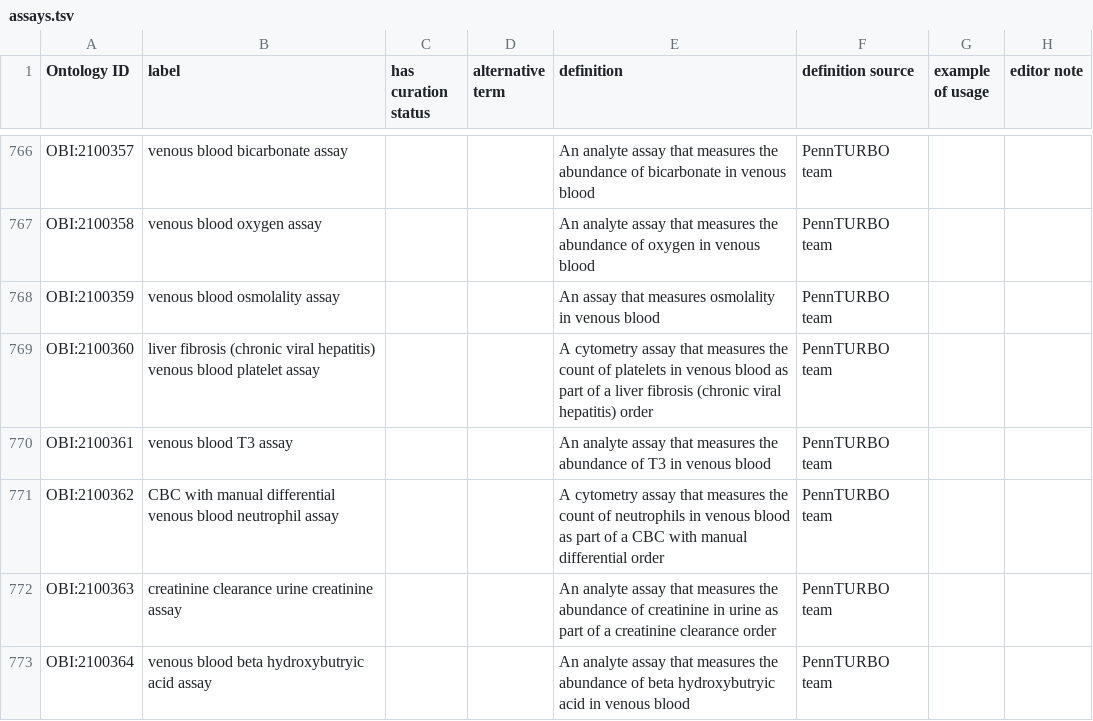
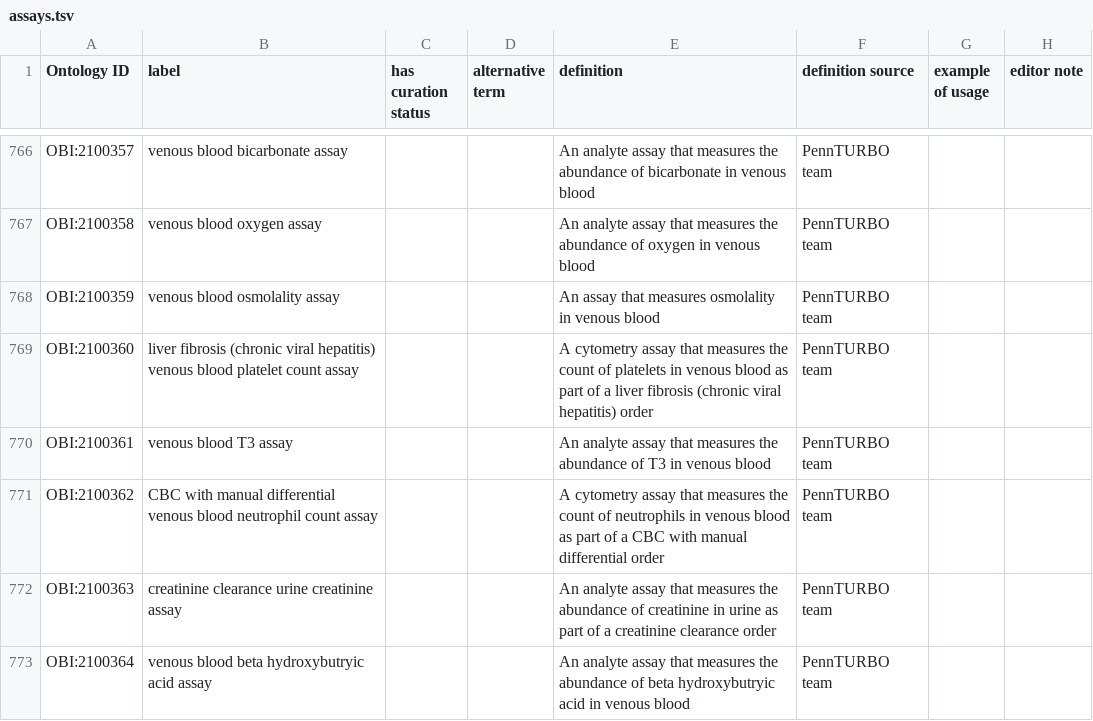
Before and after one commit to obi-ontology/obi, a TSV file: src/ontology/templates/assays.tsv, drawn as a sheet; only a part is shown, gaps mark what is left out; the diff covers the shown part only; the diff names each change by its address in the sheet, - before the commit and + after, or states it on an @@ line.

Commit message:
Relabel 79 cytometry assays as 'count assay'

```diff
--- a/src/ontology/templates/assays.tsv
+++ b/src/ontology/templates/assays.tsv
-B769 (label): …blood platelet assay
+B769 (label): …blood platelet count assay
-B771 (label): …blood neutrophil assay
+B771 (label): …blood neutrophil count assay
```
Also changed, not shown: 77 edited cells elsewhere in this file, 1 other file.
